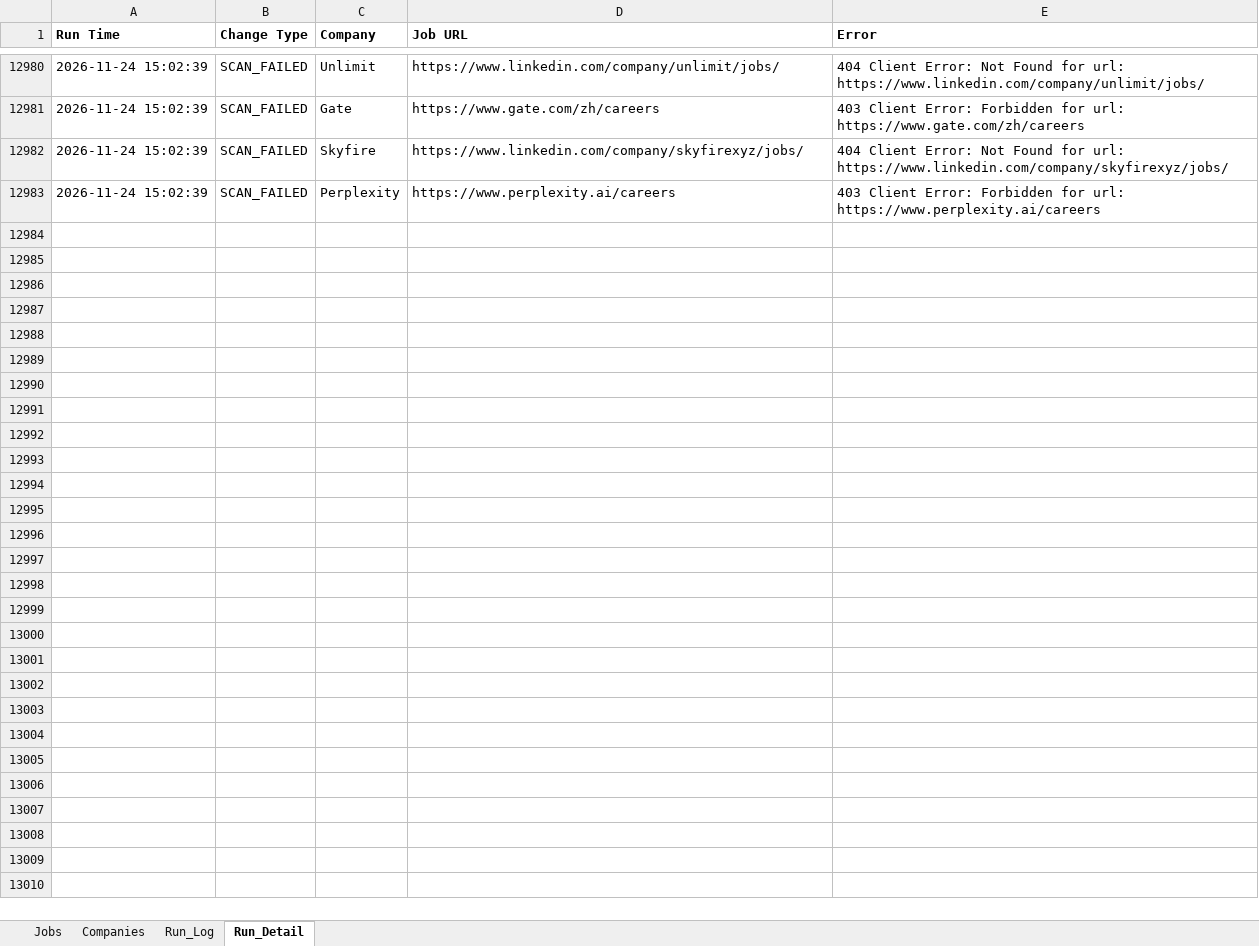
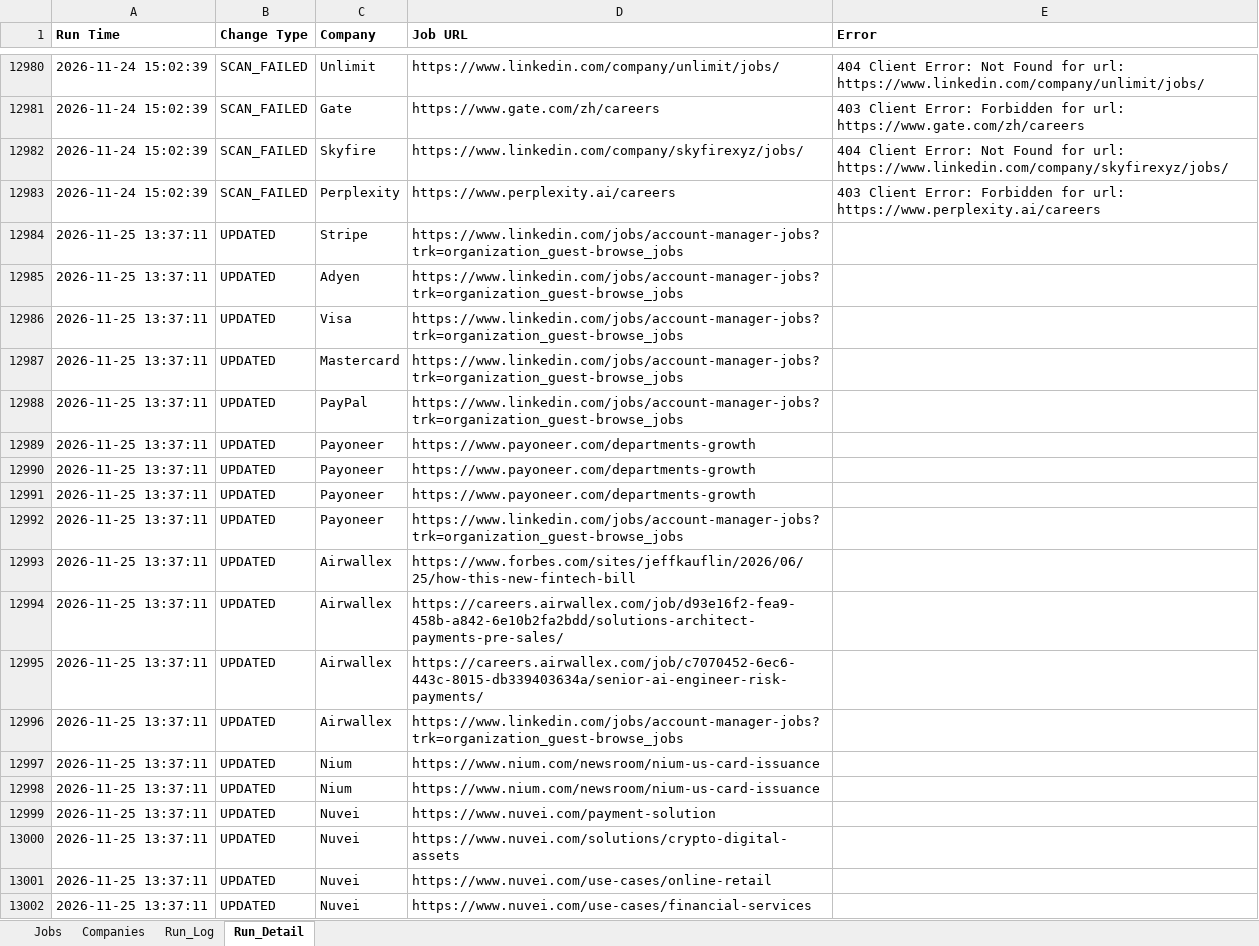
Before and after one commit to sabrinahan93-byte/PCIP, an Excel workbook: output/Job_Dashboard.xlsx, sheet Run_Detail, drawn as a sheet; only a part is shown, gaps mark what is left out; values as stored, in another font and other column widths than the file's, no borders; the diff covers the shown part only; the diff names each change by its address in the sheet, - before the commit and + after, or states it on an @@ line.

```diff
--- a/output/Job_Dashboard.xlsx (sheet Run_Detail)
+++ b/output/Job_Dashboard.xlsx (sheet Run_Detail)
+row 12984: 2026-11-25 13:37:11 | UPDATED | Stripe | https://www.linkedin.com/jobs/account-manager-jobs?trk=organization_guest-browse_jobs
+row 12985: 2026-11-25 13:37:11 | UPDATED | Adyen | https://www.linkedin.com/jobs/account-manager-jobs?trk=organization_guest-browse_jobs
+row 12986: 2026-11-25 13:37:11 | UPDATED | Visa | https://www.linkedin.com/jobs/account-manager-jobs?trk=organization_guest-browse_jobs
+row 12987: 2026-11-25 13:37:11 | UPDATED | Mastercard | https://www.linkedin.com/jobs/account-manager-jobs?trk=organization_guest-browse_jobs
+row 12988: 2026-11-25 13:37:11 | UPDATED | PayPal | https://www.linkedin.com/jobs/account-manager-jobs?trk=organization_guest-browse_jobs
+row 12989: 2026-11-25 13:37:11 | UPDATED | Payoneer | https://www.payoneer.com/departments-growth
+row 12990: 2026-11-25 13:37:11 | UPDATED | Payoneer | https://www.payoneer.com/departments-growth
+row 12991: 2026-11-25 13:37:11 | UPDATED | Payoneer | https://www.payoneer.com/departments-growth
+row 12992: 2026-11-25 13:37:11 | UPDATED | Payoneer | https://www.linkedin.com/jobs/account-manager-jobs?trk=organization_guest-browse_jobs
+row 12993: 2026-11-25 13:37:11 | UPDATED | Airwallex | https://www.forbes.com/sites/jeffkauflin/2026/06/25/how-this-new-fintech-bill
+row 12994: 2026-11-25 13:37:11 | UPDATED | Airwallex | https://careers.airwallex.com/job/d93e16f2-fea9-458b-a842-6e10b2fa2bdd/solutions-architect-payments-pre-sales/
+row 12995: 2026-11-25 13:37:11 | UPDATED | Airwallex | https://careers.airwallex.com/job/c7070452-6ec6-443c-8015-db339403634a/senior-ai-engineer-risk-payments/
+row 12996: 2026-11-25 13:37:11 | UPDATED | Airwallex | https://www.linkedin.com/jobs/account-manager-jobs?trk=organization_guest-browse_jobs
+row 12997: 2026-11-25 13:37:11 | UPDATED | Nium | https://www.nium.com/newsroom/nium-us-card-issuance
+row 12998: 2026-11-25 13:37:11 | UPDATED | Nium | https://www.nium.com/newsroom/nium-us-card-issuance
+row 12999: 2026-11-25 13:37:11 | UPDATED | Nuvei | https://www.nuvei.com/payment-solution
+row 13000: 2026-11-25 13:37:11 | UPDATED | Nuvei | https://www.nuvei.com/solutions/crypto-digital-assets
+row 13001: 2026-11-25 13:37:11 | UPDATED | Nuvei | https://www.nuvei.com/use-cases/online-retail
+row 13002: 2026-11-25 13:37:11 | UPDATED | Nuvei | https://www.nuvei.com/use-cases/financial-services
```
Also changed, not shown: 72 added rows elsewhere in this sheet, sheet Jobs, sheet Run_Log, 1 other file.
